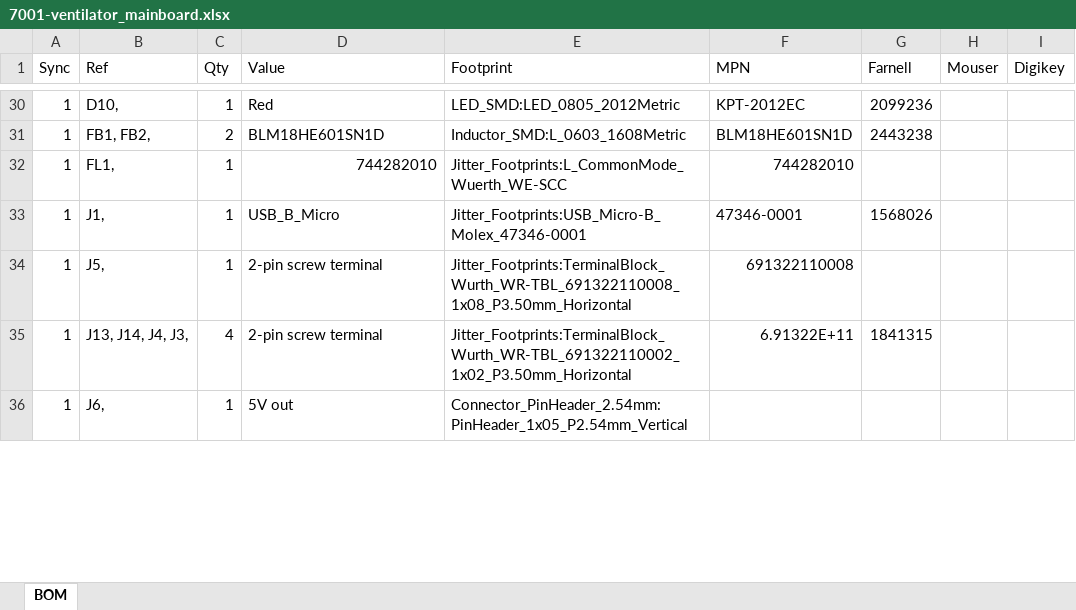
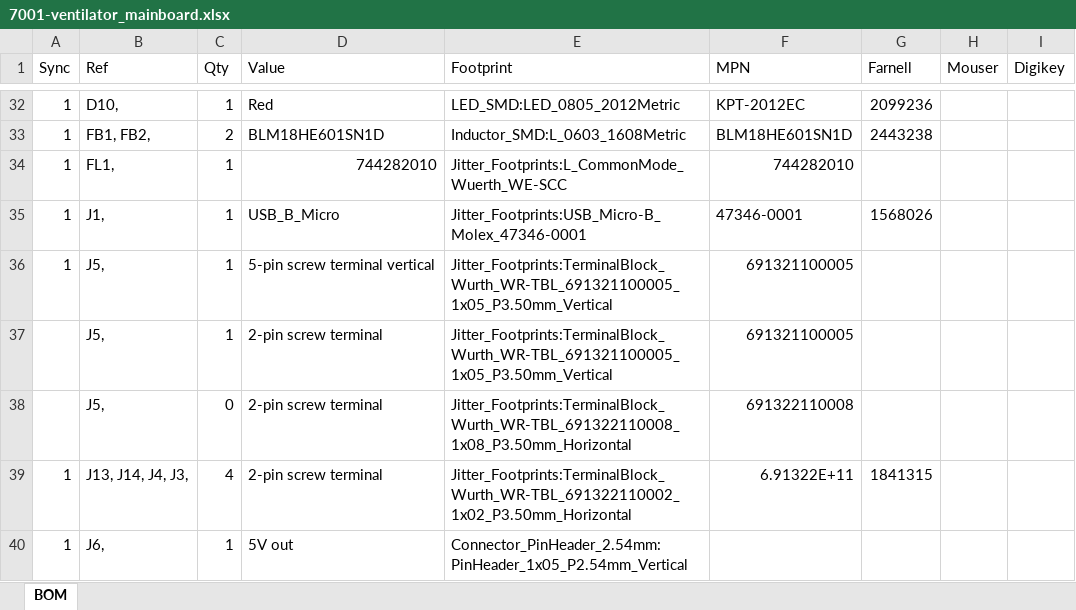
Before and after one commit to OperationAIR/electronics, an Excel workbook: pcb/7001-mainboard/7001-ventilator_mainboard.xlsx, sheet BOM, drawn as a sheet; only a part is shown, gaps mark what is left out; values as stored, in another font and other column widths than the file's, no cell formats; addresses are those after the commit; the diff covers the shown part only; the diff names each change by its address in the sheet, - before the commit and + after, or states it on an @@ line.

```diff
--- a/pcb/7001-mainboard/7001-ventilator_mainboard.xlsx (sheet BOM)
+++ b/pcb/7001-mainboard/7001-ventilator_mainboard.xlsx (sheet BOM)
-D36 (Value): 2-pin screw terminal
+D36 (Value): 5-pin screw terminal vertical
-E36 (Footprint): Jitter_Footprints:TerminalBlock_Wurth_WR-TBL_691322110008_1x08_P3.50mm_Horizontal
+E36 (Footprint): Jitter_Footprints:TerminalBlock_Wurth_WR-TBL_691321100005_1x05_P3.50mm_Vertical
-F36 (MPN): 691322110008
+F36 (MPN): 691321100005
+row 37:  | J5, | 1 | 2-pin screw terminal | Jitter_Footprints:TerminalBlock_Wurth_WR-TBL_691321100005_1x05_P3.50mm_Vertical | 691321100005
+row 38:  | J5, | 0 | 2-pin screw terminal | Jitter_Footprints:TerminalBlock_Wurth_WR-TBL_691322110008_1x08_P3.50mm_Horizontal | 691322110008
```
Also changed, not shown: 4 added rows, 1 removed row and 28 edited cells elsewhere in this sheet, cell formats, 4 other files.
